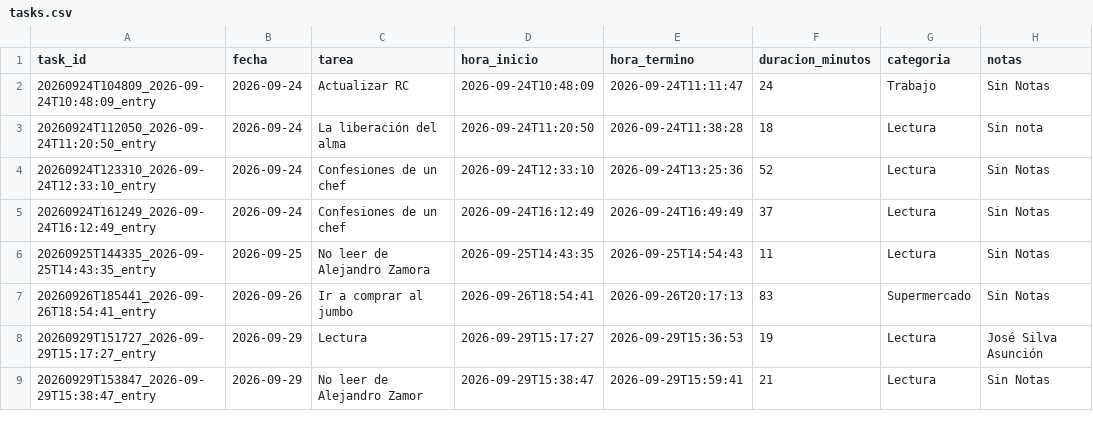
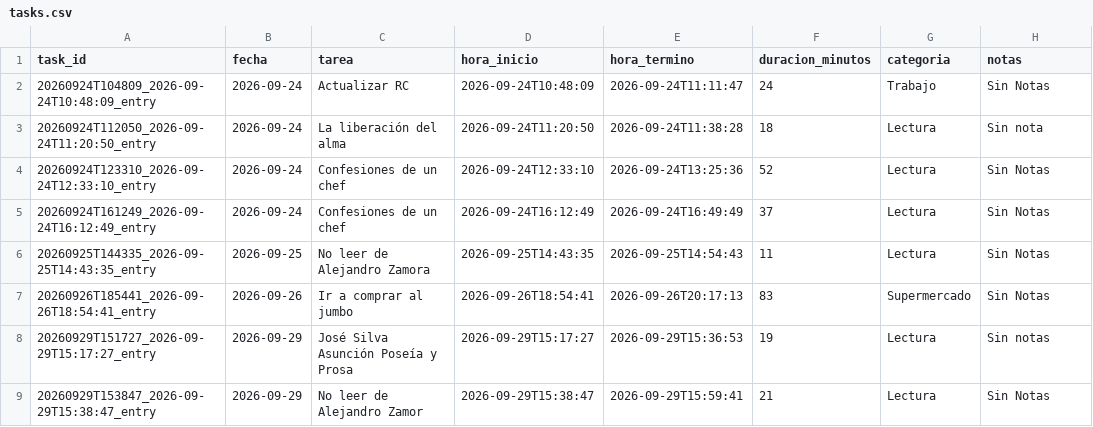
Before and after one commit to franciscolodi/task, a CSV file: data/tasks.csv, drawn as a sheet.

```diff
--- a/data/tasks.csv
+++ b/data/tasks.csv
@@ -7,3 +7,3 @@ task_id,fecha,tarea,hora_inicio,hora_termino,duracion_minutos,categoria,notas
 20260926T185441_2026-09-26T18:54:41_entry,2026-09-26,Ir a comprar al jumbo,2026-09-26T18:54:41,2026-09-26T20:17:13,83,Supermercado,Sin Notas
-20260929T151727_2026-09-29T15:17:27_entry,2026-09-29,Lectura,2026-09-29T15:17:27,2026-09-29T15:36:53,19,Lectura,José Silva Asunción
+20260929T151727_2026-09-29T15:17:27_entry,2026-09-29,José Silva Asunción Poseía y Prosa,2026-09-29T15:17:27,2026-09-29T15:36:53,19,Lectura,Sin notas
 20260929T153847_2026-09-29T15:38:47_entry,2026-09-29,No leer de Alejandro Zamor,2026-09-29T15:38:47,2026-09-29T15:59:41,21,Lectura,Sin Notas
```
